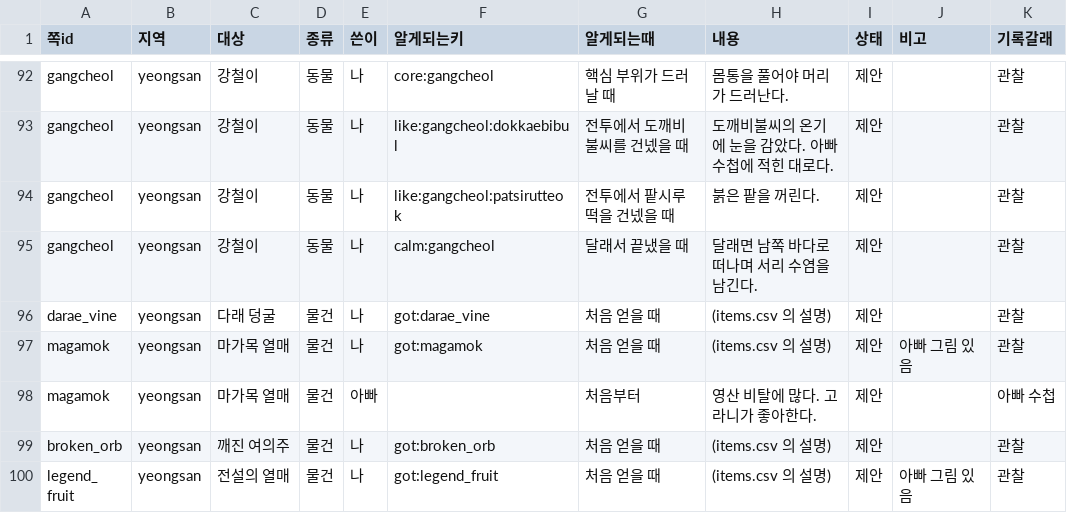
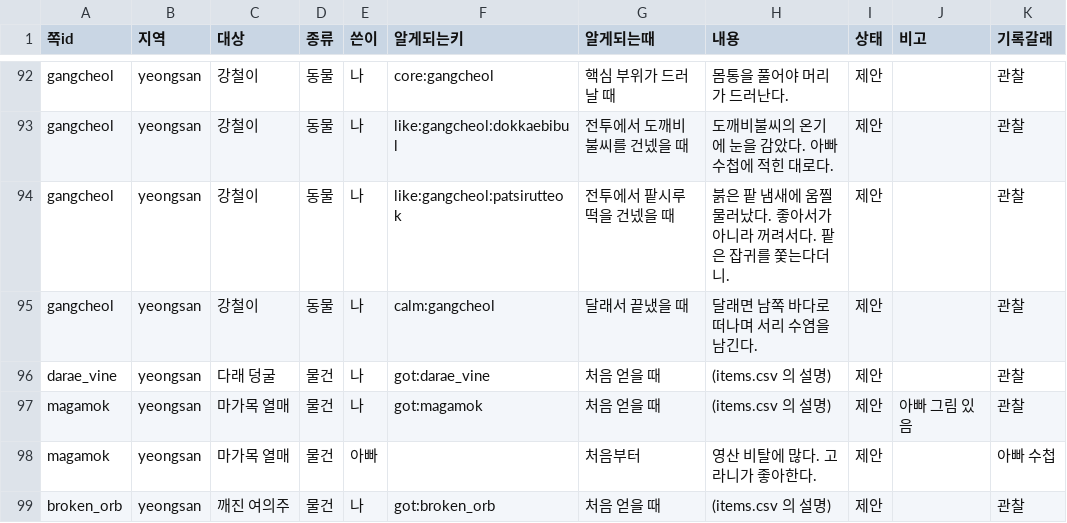
Before and after one commit to MATTTTJ/PACKOON, a CSV file: design/data/notebook.csv, drawn as a sheet; only a part is shown, gaps mark what is left out; the shorter side is filled out with more unchanged rows.

```diff
--- a/design/data/notebook.csv
+++ b/design/data/notebook.csv
@@ -93,3 +93,3 @@ gangcheol,yeongsan,강철이,동물,나,core:gangcheol,핵심 부위가 드러
 gangcheol,yeongsan,강철이,동물,나,like:gangcheol:dokkaebibul,전투에서 도깨비불씨를 건넸을 때,도깨비불씨의 온기에 눈을 감았다. 아빠 수첩에 적힌 대로다.,제안,,관찰
-gangcheol,yeongsan,강철이,동물,나,like:gangcheol:patsirutteok,전투에서 팥시루떡을 건넸을 때,붉은 팥을 꺼린다.,제안,,관찰
+gangcheol,yeongsan,강철이,동물,나,like:gangcheol:patsirutteok,전투에서 팥시루떡을 건넸을 때,붉은 팥 냄새에 움찔 물러났다. 좋아서가 아니라 꺼려서다. 팥은 잡귀를 쫓는다더니.,제안,,관찰
 gangcheol,yeongsan,강철이,동물,나,calm:gangcheol,달래서 끝냈을 때,달래면 남쪽 바다로 떠나며 서리 수염을 남긴다.,제안,,관찰
```
Also changed, not shown: design/data/bosses.csv, design/data/decisions.csv, 13 other files.
